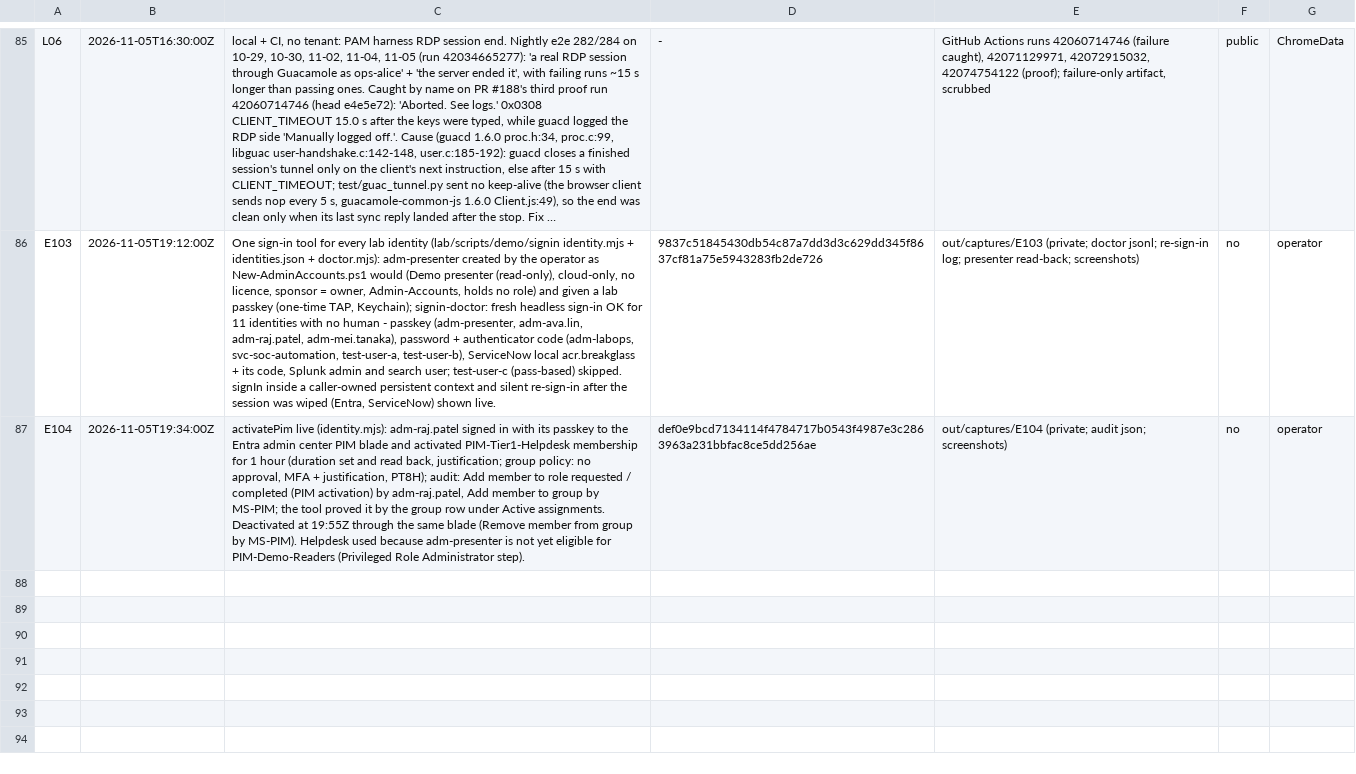
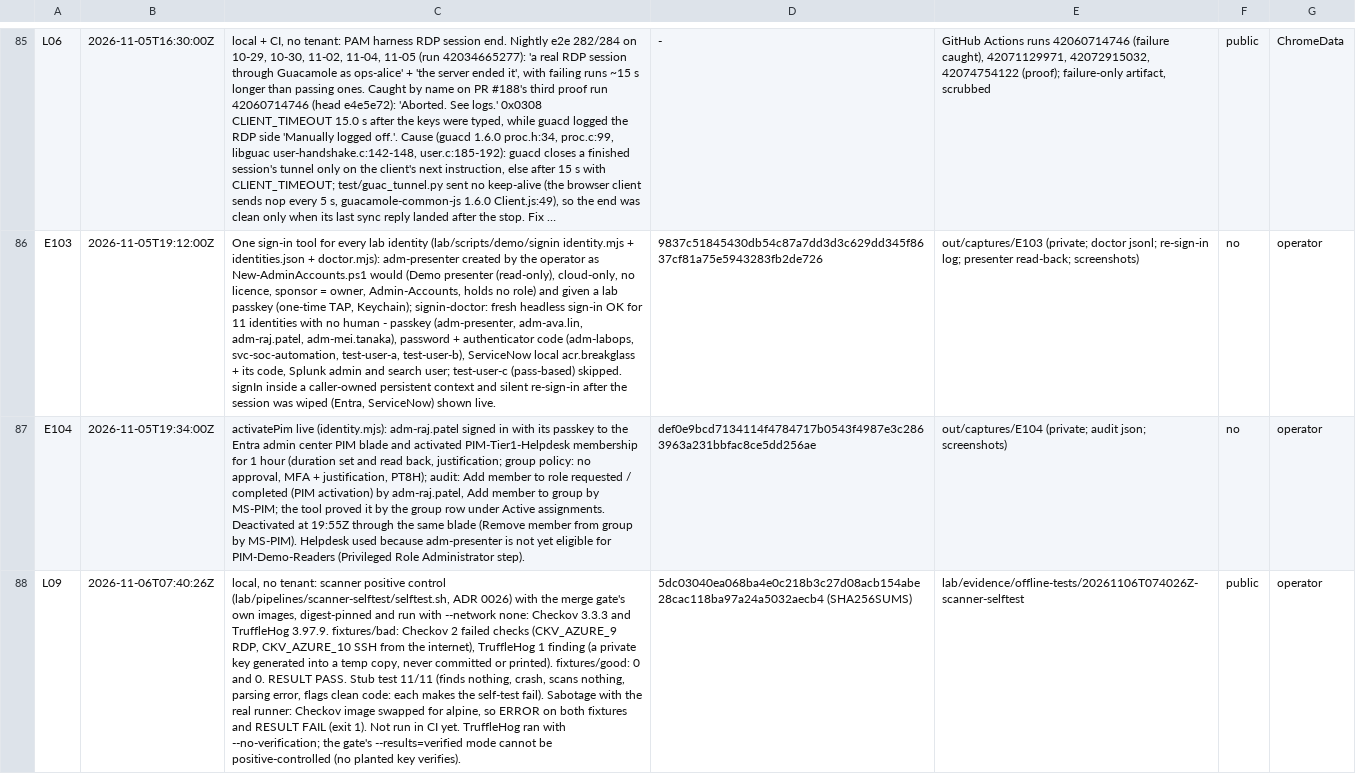
Before and after one commit to ChromeData/contoso-health-identity-lab, a CSV file: lab/evidence/capture-log.csv, drawn as a sheet; only a part is shown, gaps mark what is left out; long unchanged cells end in …; the diff names each change by its address in the sheet, - before the commit and + after, or states it on an @@ line.

```diff
--- a/lab/evidence/capture-log.csv
+++ b/lab/evidence/capture-log.csv
+row 88: L09 | 2026-11-06T07:40:26Z | local, no tenant: scanner positive control (lab/pipelines/scanner-selftest/selftest.sh, ADR 0026) with the merge gate's own images, digest-pinned and run with --network none: Checkov 3.3.3 and TruffleHog 3.97.9. fixtures/bad: Checkov 2 failed checks (CKV_AZURE_9 RDP, CKV_AZURE_10 SSH from the internet), TruffleHog 1 finding (a private key generated into a temp copy, never committed or printed). fixtures/good: 0 and 0. RESULT PASS. Stub test 11/11 (finds nothing, crash, scans nothing, parsing error, flags clean code: each makes the self-test fail). Sabotage with the real runner: Checkov image swapped for alpine, so ERROR on both fixtures and RESULT FAIL (exit 1). Not run in CI yet. TruffleHog ran with --no-verification; the gate's --results=verified mode cannot be positive-controlled (no planted key verifies). | 5dc03040ea068ba4e0c218b3c27d08acb154abe28cac118ba97a24a5032aecb4 (SHA256SUMS) | lab/evidence/offline-tests/20261106T074026Z-scanner-selftest | public | operator
```
Also changed, not shown: 13 other files.
